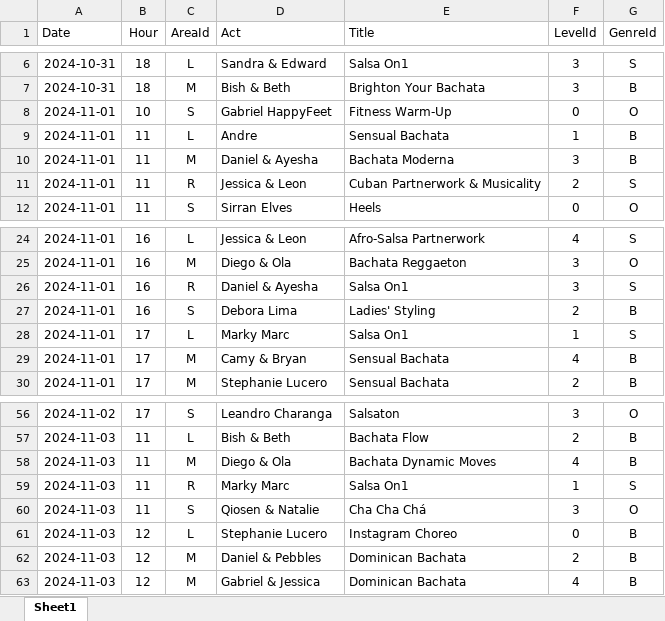
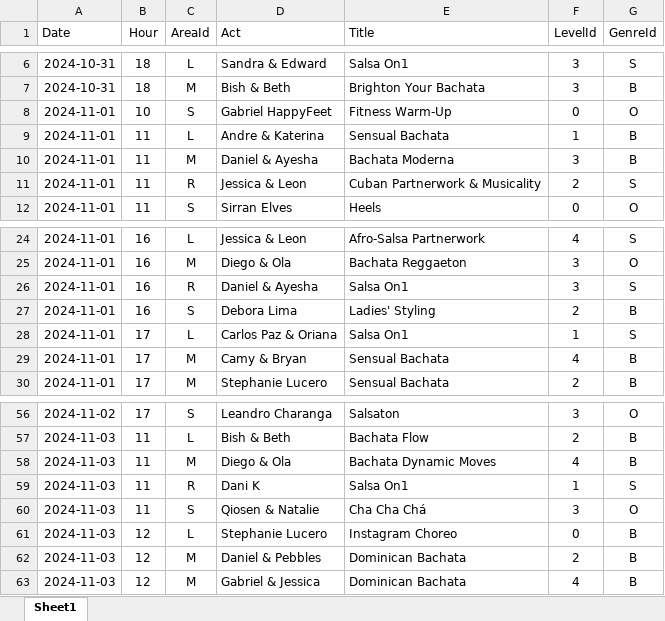
Before and after one commit to SalsaAddict/BOSMAJ24, an Excel workbook: sql/workshop.xlsx, sheet Sheet1, drawn as a sheet; only a part is shown, gaps mark what is left out; values as stored, in another font and other column widths than the file's, no borders; table styles not drawn; the diff names each change by its address in the sheet, - before the commit and + after, or states it on an @@ line.

```diff
--- a/sql/workshop.xlsx (sheet Sheet1)
+++ b/sql/workshop.xlsx (sheet Sheet1)
-D9 (Act): Andre
+D9 (Act): Andre & Katerina
-D28 (Act): Marky Marc
+D28 (Act): Carlos Paz & Oriana
-D59 (Act): Marky Marc
+D59 (Act): Dani K
```
Also changed, not shown: sql/act.xlsx, sql/match.xlsx, 21 other files.
